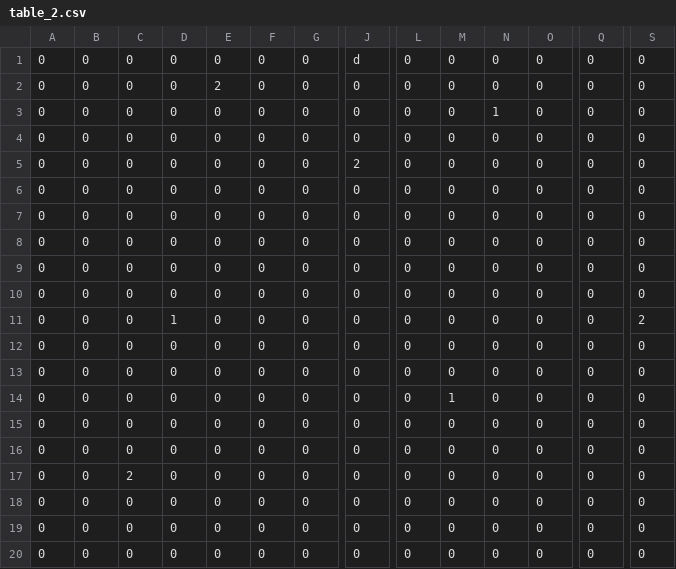
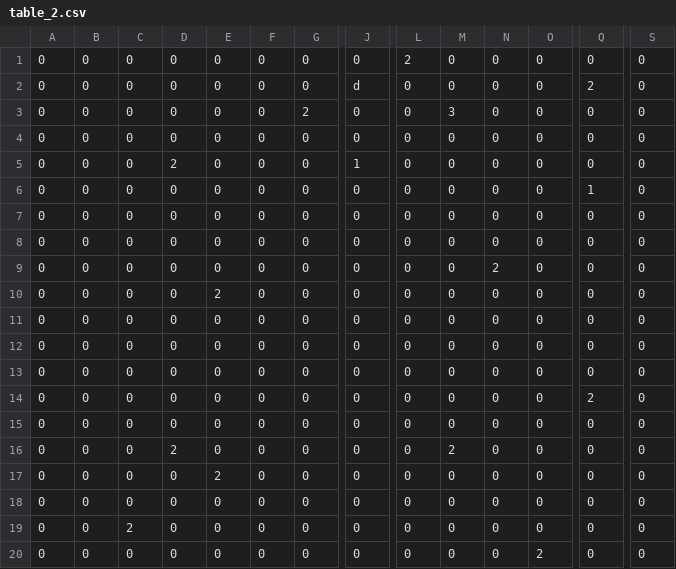
Before and after one commit to mtorbado/Mars-Miner, a CSV file: Assets/Level Files/Resources/Level Tables/table_2.csv, drawn as a sheet; only a part is shown, gaps mark what is left out; removed rows and columns are numbered as before the commit, all else as after; rows hold the shown columns only; the diff names each change by its address in the sheet, - before the commit and + after, or states it on an @@ line.

```diff
--- a/Assets/Level Files/Resources/Level Tables/table_2.csv
+++ b/Assets/Level Files/Resources/Level Tables/table_2.csv
-J1: d
+J1: 0
-L1: 0
+L1: 2
-E2: 2
+E2: 0
-J2: 0
+J2: d
-Q2: 0
+Q2: 2
-G3: 0
+G3: 2
-M3: 0
+M3: 3
-N3: 1
+N3: 0
-D5: 0
+D5: 2
-J5: 2
+J5: 1
-Q6: 0
+Q6: 1
-row 7: 0 | 0 | 0 | 0 | 0 | 0 | 0 | 0 | 0 | 0 | 0 | 0 | 0 | 0
-N9: 0
+N9: 2
-D10: 1
+D10: 0
-E10: 0
+E10: 2
-S10: 2
+S10: 0
+row 11: 0 | 0 | 0 | 0 | 0 | 0 | 0 | 0 | 0 | 0 | 0 | 0 | 0 | 0
-M14: 1
+M14: 0
-Q14: 0
+Q14: 2
+row 16: 0 | 0 | 0 | 2 | 0 | 0 | 0 | 0 | 0 | 2 | 0 | 0 | 0 | 0
+row 17: 0 | 0 | 0 | 0 | 2 | 0 | 0 | 0 | 0 | 0 | 0 | 0 | 0 | 0
-O20: 0
+O20: 2
-row 19: 0 | 0 | 0 | 0 | 0 | 0 | 0 | 0 | 0 | 0 | 0 | 0 | 0 | 0
-row 20: 0 | 0 | 0 | 0 | 0 | 0 | 0 | 0 | 0 | 0 | 0 | 0 | 0 | 0
```
Also changed, not shown: Assets/Level Files/Resources/Level Tables/table_0.csv, Assets/Level Files/Resources/Level Tables/table_1.csv, 37 other files.
